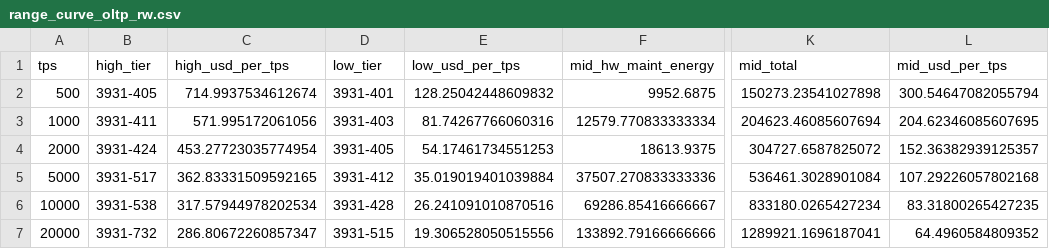
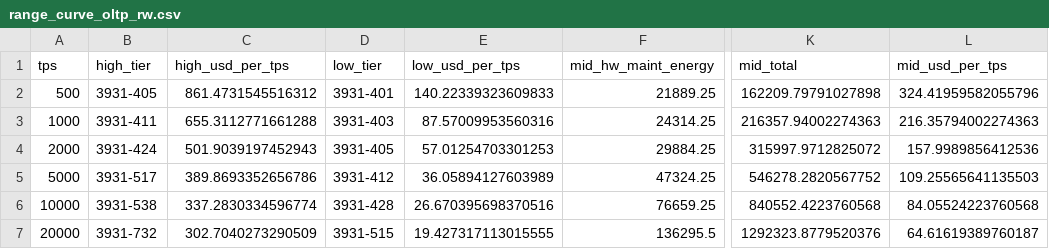
Before and after one commit to Ehan0022/CSE4398, a CSV file: CSE4398/Work_Emirhan/data/out/range_curve_oltp_rw.csv, drawn as a sheet; only a part is shown, gaps mark what is left out; the diff covers the shown part only; the diff names each change by its address in the sheet, - before the commit and + after, or states it on an @@ line.

```diff
--- a/CSE4398/Work_Emirhan/data/out/range_curve_oltp_rw.csv
+++ b/CSE4398/Work_Emirhan/data/out/range_curve_oltp_rw.csv
-C2 (high_usd_per_tps): 714.9937534612674
+C2 (high_usd_per_tps): 861.4731545516312
-E2 (low_usd_per_tps): 128.25042448609832
+E2 (low_usd_per_tps): 140.22339323609833
-F2 (mid_hw_maint_energy): 9952.6875
+F2 (mid_hw_maint_energy): 21889.25
-K2 (mid_total): 150273.23541027898
+K2 (mid_total): 162209.79791027898
-L2 (mid_usd_per_tps): 300.54647082055794
+L2 (mid_usd_per_tps): 324.41959582055796
-C3 (high_usd_per_tps): 571.995172061056
+C3 (high_usd_per_tps): 655.3112771661288
-E3 (low_usd_per_tps): 81.74267766060316
+E3 (low_usd_per_tps): 87.57009953560316
-F3 (mid_hw_maint_energy): 12579.770833333334
+F3 (mid_hw_maint_energy): 24314.25
-K3 (mid_total): 204623.46085607694
+K3 (mid_total): 216357.94002274363
-L3 (mid_usd_per_tps): 204.62346085607695
+L3 (mid_usd_per_tps): 216.35794002274363
-C4 (high_usd_per_tps): 453.27723035774954
+C4 (high_usd_per_tps): 501.9039197452943
-E4 (low_usd_per_tps): 54.17461734551253
+E4 (low_usd_per_tps): 57.01254703301253
-F4 (mid_hw_maint_energy): 18613.9375
+F4 (mid_hw_maint_energy): 29884.25
-K4 (mid_total): 304727.6587825072
+K4 (mid_total): 315997.9712825072
-L4 (mid_usd_per_tps): 152.36382939125357
+L4 (mid_usd_per_tps): 157.9989856412536
-C5 (high_usd_per_tps): 362.83331509592165
+C5 (high_usd_per_tps): 389.8693352656786
-E5 (low_usd_per_tps): 35.019019401039884
+E5 (low_usd_per_tps): 36.05894127603989
-F5 (mid_hw_maint_energy): 37507.270833333336
+F5 (mid_hw_maint_energy): 47324.25
-K5 (mid_total): 536461.3028901084
+K5 (mid_total): 546278.2820567752
-L5 (mid_usd_per_tps): 107.29226057802168
+L5 (mid_usd_per_tps): 109.25565641135503
-C6 (high_usd_per_tps): 317.57944978202534
+C6 (high_usd_per_tps): 337.2830334596774
-E6 (low_usd_per_tps): 26.241091010870516
+E6 (low_usd_per_tps): 26.670395698370516
-F6 (mid_hw_maint_energy): 69286.85416666667
+F6 (mid_hw_maint_energy): 76659.25
-K6 (mid_total): 833180.0265427234
+K6 (mid_total): 840552.4223760568
-L6 (mid_usd_per_tps): 83.31800265427235
+L6 (mid_usd_per_tps): 84.05524223760568
-C7 (high_usd_per_tps): 286.80672260857347
+C7 (high_usd_per_tps): 302.7040273290509
-E7 (low_usd_per_tps): 19.306528050515556
+E7 (low_usd_per_tps): 19.427317113015555
-F7 (mid_hw_maint_energy): 133892.79166666666
+F7 (mid_hw_maint_energy): 136295.5
-K7 (mid_total): 1289921.1696187041
+K7 (mid_total): 1292323.8779520376
-L7 (mid_usd_per_tps): 64.4960584809352
+L7 (mid_usd_per_tps): 64.61619389760187
```
Also changed, not shown: 13 edited cells elsewhere in this file, CSE4398/Work_Emirhan/data/out/range_curve_redp_light.csv, 8 other files.
